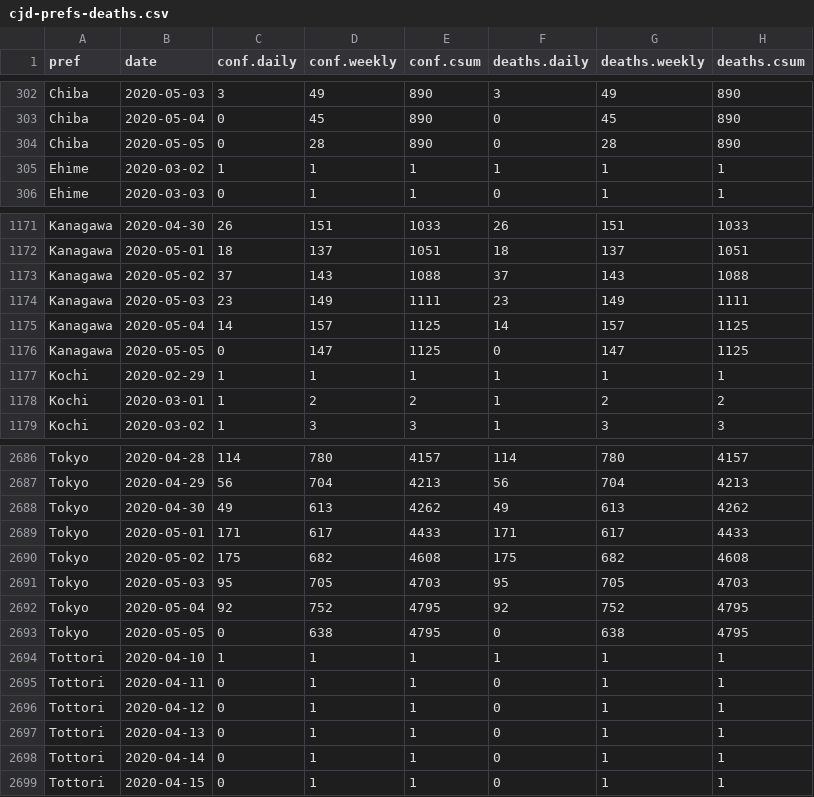
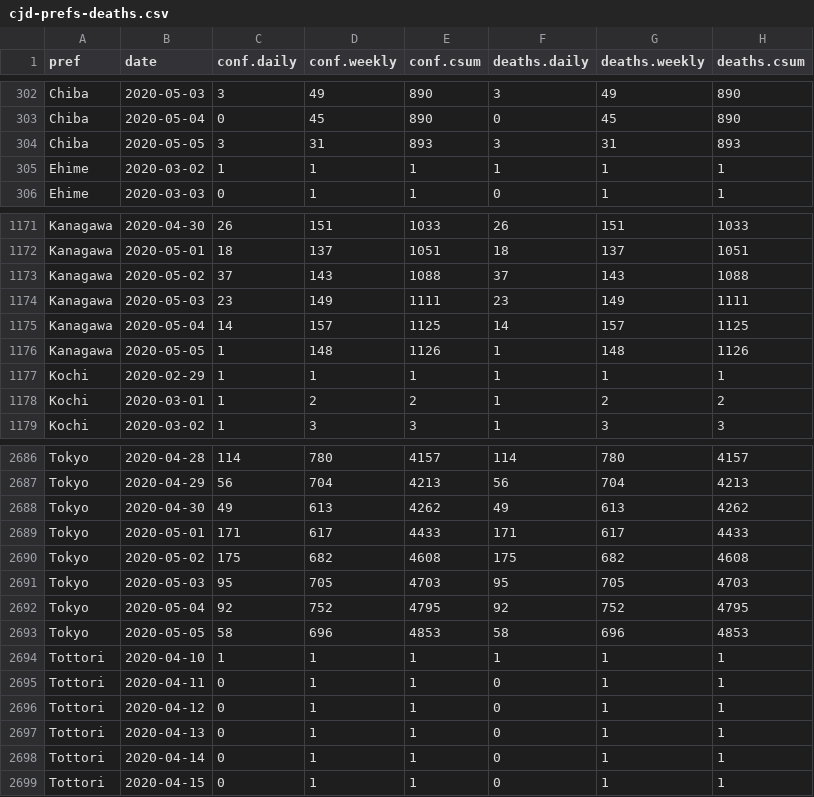
Before and after one commit to graphy-covidjp/xgraphy-covidjp.github.io, a CSV file: csv/cjd-prefs-deaths.csv, drawn as a sheet; only a part is shown, gaps mark what is left out.

```diff
--- a/csv/cjd-prefs-deaths.csv
+++ b/csv/cjd-prefs-deaths.csv
@@ -303,3 +303,3 @@ Chiba,2020-05-03,3,49,890,3,49,890
 Chiba,2020-05-04,0,45,890,0,45,890
-Chiba,2020-05-05,0,28,890,0,28,890
+Chiba,2020-05-05,3,31,893,3,31,893
 Ehime,2020-03-02,1,1,1,1,1,1
@@ -1175,3 +1175,3 @@ Kanagawa,2020-05-03,23,149,1111,23,149,1111
 Kanagawa,2020-05-04,14,157,1125,14,157,1125
-Kanagawa,2020-05-05,0,147,1125,0,147,1125
+Kanagawa,2020-05-05,1,148,1126,1,148,1126
 Kochi,2020-02-29,1,1,1,1,1,1
@@ -2692,3 +2692,3 @@ Tokyo,2020-05-03,95,705,4703,95,705,4703
 Tokyo,2020-05-04,92,752,4795,92,752,4795
-Tokyo,2020-05-05,0,638,4795,0,638,4795
+Tokyo,2020-05-05,58,696,4853,58,696,4853
 Tottori,2020-04-10,1,1,1,1,1,1
```
Also changed, not shown: 44 other files.
